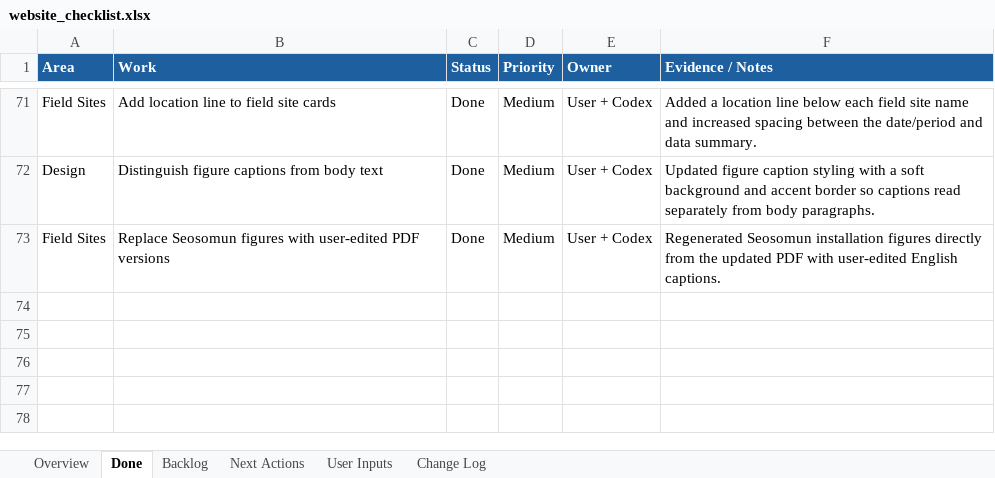
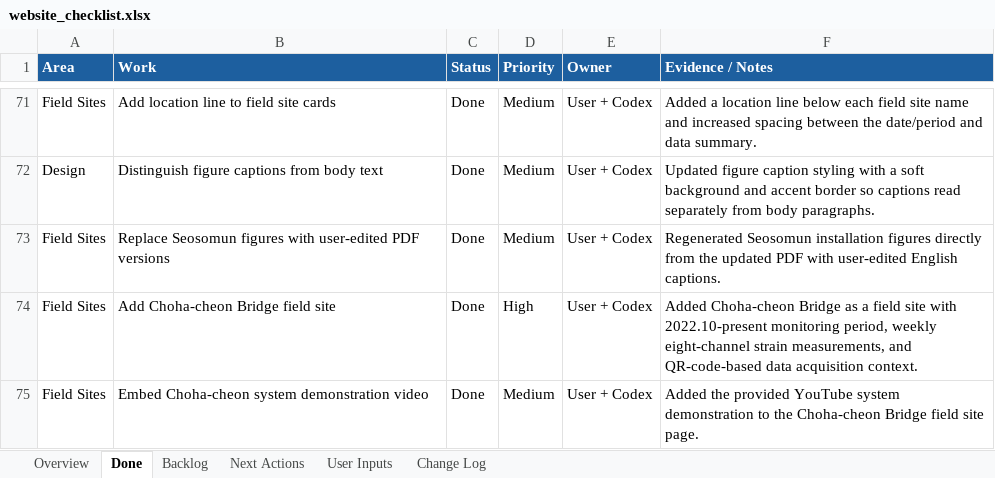
Before and after one commit to pjy5451/pjy5451.github.io, an Excel workbook: website_checklist.xlsx, sheet Done, drawn as a sheet; only a part is shown, gaps mark what is left out; values as stored, in another font and other column widths than the file's, no borders; the diff names each change by its address in the sheet, - before the commit and + after, or states it on an @@ line.

Commit message:
Add Choha-cheon field site

```diff
--- a/website_checklist.xlsx (sheet Done)
+++ b/website_checklist.xlsx (sheet Done)
+row 74: Field Sites | Add Choha-cheon Bridge field site | Done | High | User + Codex | Added Choha-cheon Bridge as a field site with 2022.10-present monitoring period, weekly eight-channel strain measurements, and QR-code-based data acquisition context.
+row 75: Field Sites | Embed Choha-cheon system demonstration video | Done | Medium | User + Codex | Added the provided YouTube system demonstration to the Choha-cheon Bridge field site page.
```
Also changed, not shown: sheet Change Log, 3 other files.
